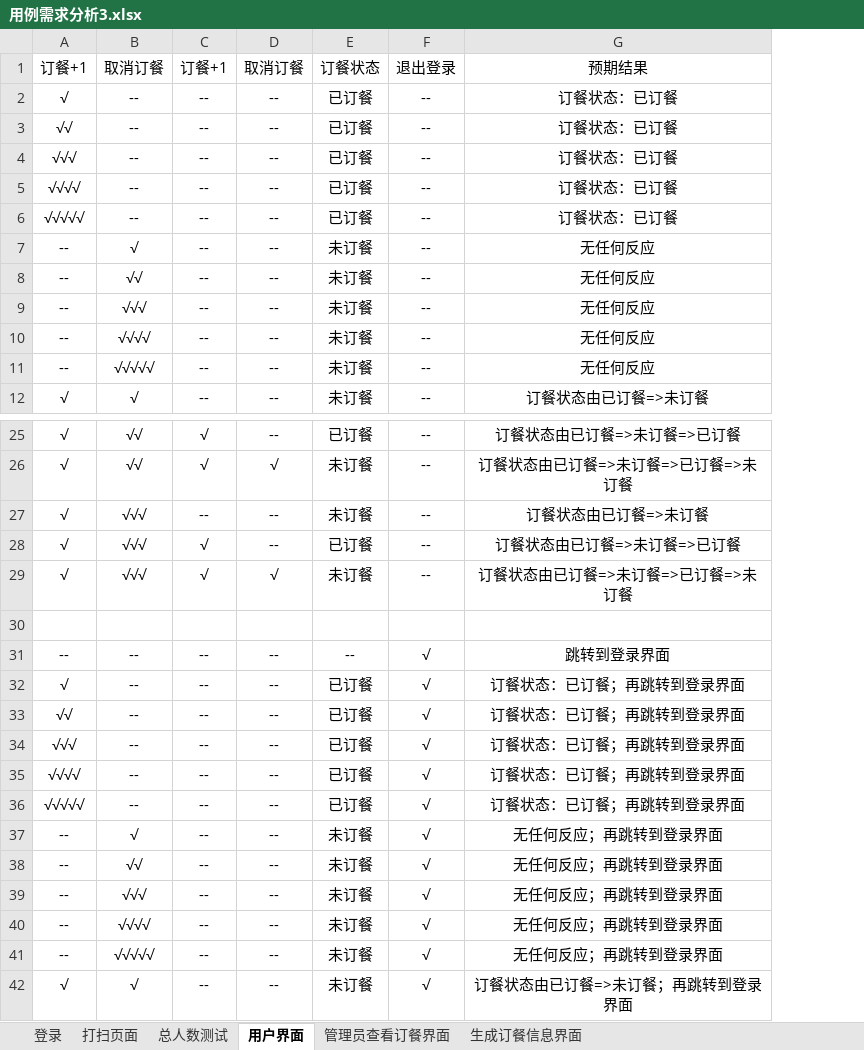
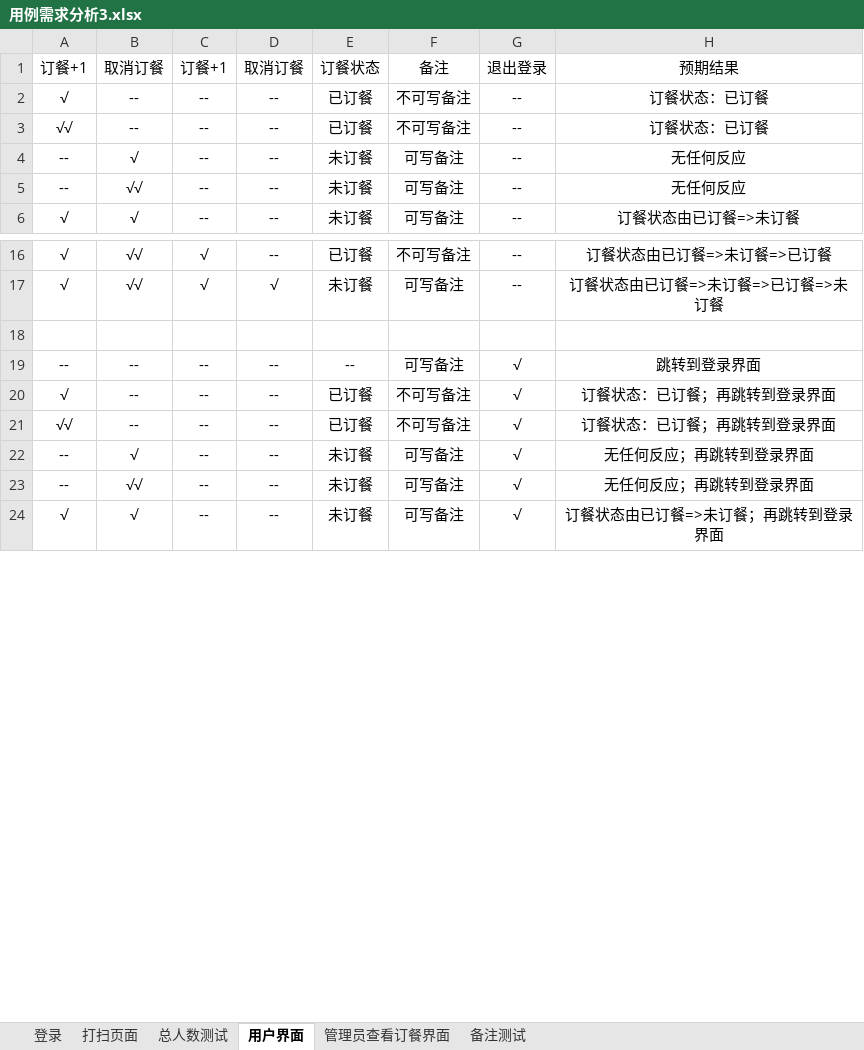
Before and after one commit to ProgrammerAlliance/Kilimanjaro-Kindergarten-programming-team, an Excel workbook: 01.doc/06.Test/用例需求分析3.xlsx, sheet 用户界面, drawn as a sheet; only a part is shown, gaps mark what is left out; values as stored, in another font and other column widths than the file's, no borders; removed rows and columns are numbered as before the commit, all else as after; the diff covers the shown part only; the diff names each change by its address in the sheet, - before the commit and + after, or states it on an @@ line.

Commit message:
测试用例修改

```diff
--- a/01.doc/06.Test/用例需求分析3.xlsx (sheet 用户界面)
+++ b/01.doc/06.Test/用例需求分析3.xlsx (sheet 用户界面)
-sheet tab: 生成订餐信息界面
+sheet tab: 备注测试
+column F, rows 1-6: 备注 | 不可写备注 | 不可写备注 | 可写备注 | 可写备注 | 可写备注; rows 16-24: 不可写备注 | 可写备注 |  | 可写备注 | 不可写备注 | 不可写备注 | 可写备注 | 可写备注 | 可写备注
-row 4: √√√ | -- | -- | -- | 已订餐 | -- | 订餐状态：已订餐
-row 5: √√√√ | -- | -- | -- | 已订餐 | -- | 订餐状态：已订餐
-row 6: √√√√√ | -- | -- | -- | 已订餐 | -- | 订餐状态：已订餐
-row 9: -- | √√√ | -- | -- | 未订餐 | -- | 无任何反应
-row 10: -- | √√√√ | -- | -- | 未订餐 | -- | 无任何反应
-row 11: -- | √√√√√ | -- | -- | 未订餐 | -- | 无任何反应
-row 27: √ | √√√ | -- | -- | 未订餐 | -- | 订餐状态由已订餐=>未订餐
-row 28: √ | √√√ | √ | -- | 已订餐 | -- | 订餐状态由已订餐=>未订餐=>已订餐
-row 29: √ | √√√ | √ | √ | 未订餐 | -- | 订餐状态由已订餐=>未订餐=>已订餐=>未订餐
-row 34: √√√ | -- | -- | -- | 已订餐 | √ | 订餐状态：已订餐；再跳转到登录界面
-row 35: √√√√ | -- | -- | -- | 已订餐 | √ | 订餐状态：已订餐；再跳转到登录界面
-row 36: √√√√√ | -- | -- | -- | 已订餐 | √ | 订餐状态：已订餐；再跳转到登录界面
-row 39: -- | √√√ | -- | -- | 未订餐 | √ | 无任何反应；再跳转到登录界面
-row 40: -- | √√√√ | -- | -- | 未订餐 | √ | 无任何反应；再跳转到登录界面
-row 41: -- | √√√√√ | -- | -- | 未订餐 | √ | 无任何反应；再跳转到登录界面
```
Also changed, not shown: 9 removed rows elsewhere in this sheet, sheet 管理员查看订餐界面, sheet 备注测试, sheet 登录.
